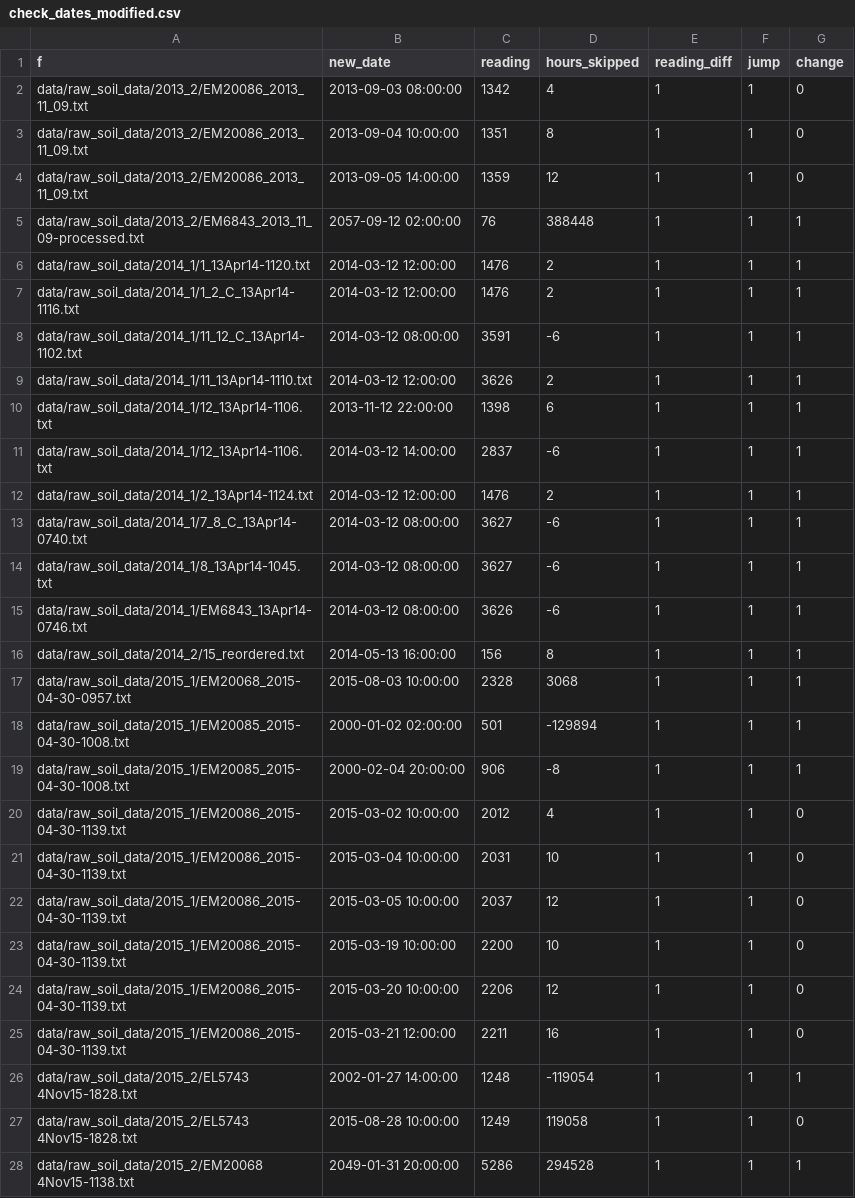
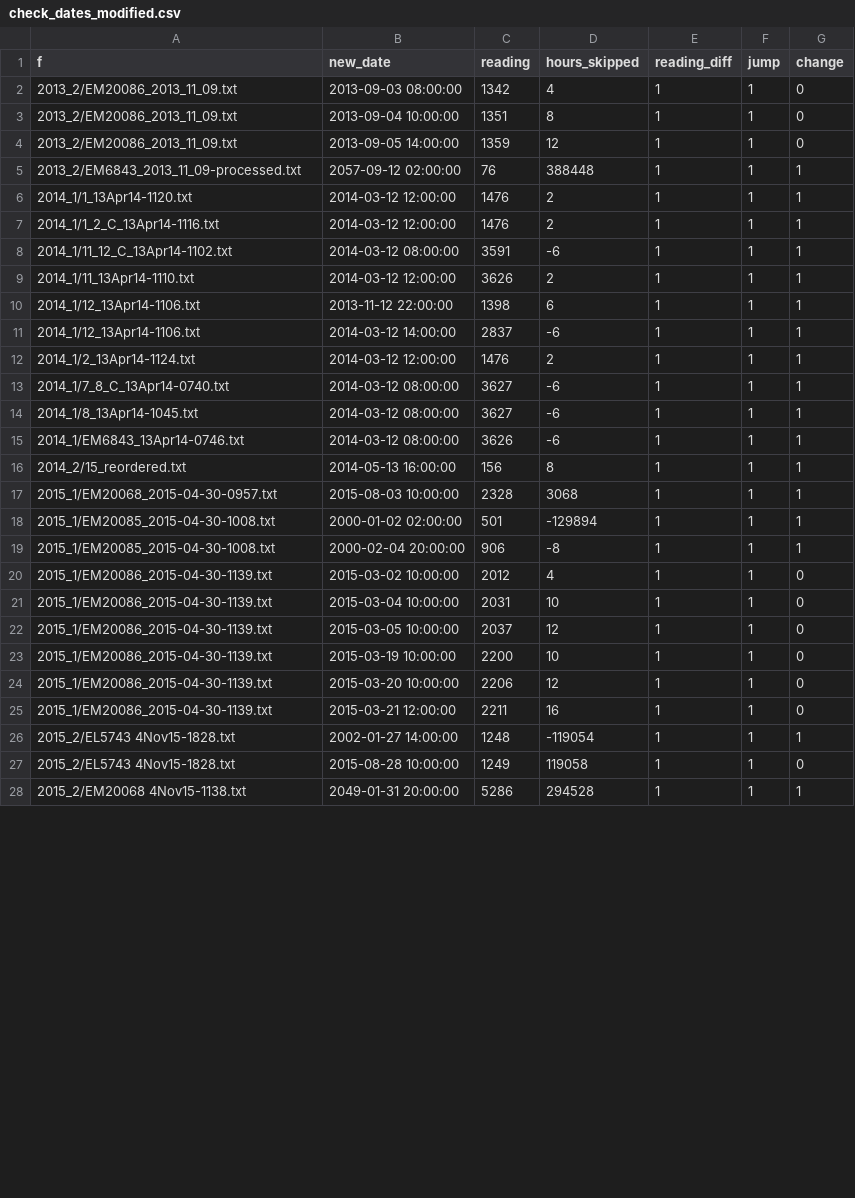
Before and after one commit to akleinhesselink/sheepweather, a CSV file: data-raw/check_dates_modified.csv, drawn as a sheet; only a part is shown; the diff covers the shown part only.

Commit message:
Fix timezone issues in the decagon data processing pipeline #1
Use lubridate package instead of as.Posixct and sfrptime for parsing
characters to dates.

Use defauld UTC timezone.  Timezone is tricky with daylight savings
and some functions pull the local machines timezone when parsing
dates to strings rather than using UTC.  So this seems more consistent.

Fixing the pipeline I discovered a slight error in the tod table
but I'm not sure if it changed anything.

```diff
--- a/data-raw/check_dates_modified.csv
+++ b/data-raw/check_dates_modified.csv
@@ -1,28 +1,28 @@
 f,new_date,reading,hours_skipped,reading_diff,jump,change
-data/raw_soil_data/2013_2/EM20086_2013_11_09.txt,2013-09-03 08:00:00,1342,4,1,1,0
-data/raw_soil_data/2013_2/EM20086_2013_11_09.txt,2013-09-04 10:00:00,1351,8,1,1,0
-data/raw_soil_data/2013_2/EM20086_2013_11_09.txt,2013-09-05 14:00:00,1359,12,1,1,0
-data/raw_soil_data/2013_2/EM6843_2013_11_09-processed.txt,2057-09-12 02:00:00,76,388448,1,1,1
-data/raw_soil_data/2014_1/1_13Apr14-1120.txt,2014-03-12 12:00:00,1476,2,1,1,1
-data/raw_soil_data/2014_1/1_2_C_13Apr14-1116.txt,2014-03-12 12:00:00,1476,2,1,1,1
-data/raw_soil_data/2014_1/11_12_C_13Apr14-1102.txt,2014-03-12 08:00:00,3591,-6,1,1,1
-data/raw_soil_data/2014_1/11_13Apr14-1110.txt,2014-03-12 12:00:00,3626,2,1,1,1
-data/raw_soil_data/2014_1/12_13Apr14-1106.txt,2013-11-12 22:00:00,1398,6,1,1,1
-data/raw_soil_data/2014_1/12_13Apr14-1106.txt,2014-03-12 14:00:00,2837,-6,1,1,1
-data/raw_soil_data/2014_1/2_13Apr14-1124.txt,2014-03-12 12:00:00,1476,2,1,1,1
-data/raw_soil_data/2014_1/7_8_C_13Apr14-0740.txt,2014-03-12 08:00:00,3627,-6,1,1,1
-data/raw_soil_data/2014_1/8_13Apr14-1045.txt,2014-03-12 08:00:00,3627,-6,1,1,1
-data/raw_soil_data/2014_1/EM6843_13Apr14-0746.txt,2014-03-12 08:00:00,3626,-6,1,1,1
-data/raw_soil_data/2014_2/15_reordered.txt,2014-05-13 16:00:00,156,8,1,1,1
-data/raw_soil_data/2015_1/EM20068_2015-04-30-0957.txt,2015-08-03 10:00:00,2328,3068,1,1,1
-data/raw_soil_data/2015_1/EM20085_2015-04-30-1008.txt,2000-01-02 02:00:00,501,-129894,1,1,1
-data/raw_soil_data/2015_1/EM20085_2015-04-30-1008.txt,2000-02-04 20:00:00,906,-8,1,1,1
-data/raw_soil_data/2015_1/EM20086_2015-04-30-1139.txt,2015-03-02 10:00:00,2012,4,1,1,0
-data/raw_soil_data/2015_1/EM20086_2015-04-30-1139.txt,2015-03-04 10:00:00,2031,10,1,1,0
-data/raw_soil_data/2015_1/EM20086_2015-04-30-1139.txt,2015-03-05 10:00:00,2037,12,1,1,0
-data/raw_soil_data/2015_1/EM20086_2015-04-30-1139.txt,2015-03-19 10:00:00,2200,10,1,1,0
-data/raw_soil_data/2015_1/EM20086_2015-04-30-1139.txt,2015-03-20 10:00:00,2206,12,1,1,0
-data/raw_soil_data/2015_1/EM20086_2015-04-30-1139.txt,2015-03-21 12:00:00,2211,16,1,1,0
-data/raw_soil_data/2015_2/EL5743 4Nov15-1828.txt,2002-01-27 14:00:00,1248,-119054,1,1,1
-data/raw_soil_data/2015_2/EL5743 4Nov15-1828.txt,2015-08-28 10:00:00,1249,119058,1,1,0
-data/raw_soil_data/2015_2/EM20068 4Nov15-1138.txt,2049-01-31 20:00:00,5286,294528,1,1,1
+2013_2/EM20086_2013_11_09.txt,2013-09-03 08:00:00,1342,4,1,1,0
+2013_2/EM20086_2013_11_09.txt,2013-09-04 10:00:00,1351,8,1,1,0
+2013_2/EM20086_2013_11_09.txt,2013-09-05 14:00:00,1359,12,1,1,0
+2013_2/EM6843_2013_11_09-processed.txt,2057-09-12 02:00:00,76,388448,1,1,1
+2014_1/1_13Apr14-1120.txt,2014-03-12 12:00:00,1476,2,1,1,1
+2014_1/1_2_C_13Apr14-1116.txt,2014-03-12 12:00:00,1476,2,1,1,1
+2014_1/11_12_C_13Apr14-1102.txt,2014-03-12 08:00:00,3591,-6,1,1,1
+2014_1/11_13Apr14-1110.txt,2014-03-12 12:00:00,3626,2,1,1,1
+2014_1/12_13Apr14-1106.txt,2013-11-12 22:00:00,1398,6,1,1,1
+2014_1/12_13Apr14-1106.txt,2014-03-12 14:00:00,2837,-6,1,1,1
+2014_1/2_13Apr14-1124.txt,2014-03-12 12:00:00,1476,2,1,1,1
+2014_1/7_8_C_13Apr14-0740.txt,2014-03-12 08:00:00,3627,-6,1,1,1
+2014_1/8_13Apr14-1045.txt,2014-03-12 08:00:00,3627,-6,1,1,1
+2014_1/EM6843_13Apr14-0746.txt,2014-03-12 08:00:00,3626,-6,1,1,1
+2014_2/15_reordered.txt,2014-05-13 16:00:00,156,8,1,1,1
+2015_1/EM20068_2015-04-30-0957.txt,2015-08-03 10:00:00,2328,3068,1,1,1
+2015_1/EM20085_2015-04-30-1008.txt,2000-01-02 02:00:00,501,-129894,1,1,1
+2015_1/EM20085_2015-04-30-1008.txt,2000-02-04 20:00:00,906,-8,1,1,1
+2015_1/EM20086_2015-04-30-1139.txt,2015-03-02 10:00:00,2012,4,1,1,0
+2015_1/EM20086_2015-04-30-1139.txt,2015-03-04 10:00:00,2031,10,1,1,0
+2015_1/EM20086_2015-04-30-1139.txt,2015-03-05 10:00:00,2037,12,1,1,0
+2015_1/EM20086_2015-04-30-1139.txt,2015-03-19 10:00:00,2200,10,1,1,0
+2015_1/EM20086_2015-04-30-1139.txt,2015-03-20 10:00:00,2206,12,1,1,0
+2015_1/EM20086_2015-04-30-1139.txt,2015-03-21 12:00:00,2211,16,1,1,0
+2015_2/EL5743 4Nov15-1828.txt,2002-01-27 14:00:00,1248,-119054,1,1,1
+2015_2/EL5743 4Nov15-1828.txt,2015-08-28 10:00:00,1249,119058,1,1,0
+2015_2/EM20068 4Nov15-1138.txt,2049-01-31 20:00:00,5286,294528,1,1,1
```
Also changed, not shown: 11 edited cells elsewhere in this file, data-raw/decagon/2012_1/logger_info.csv, data-raw/tod_table.csv, 5 other files.
